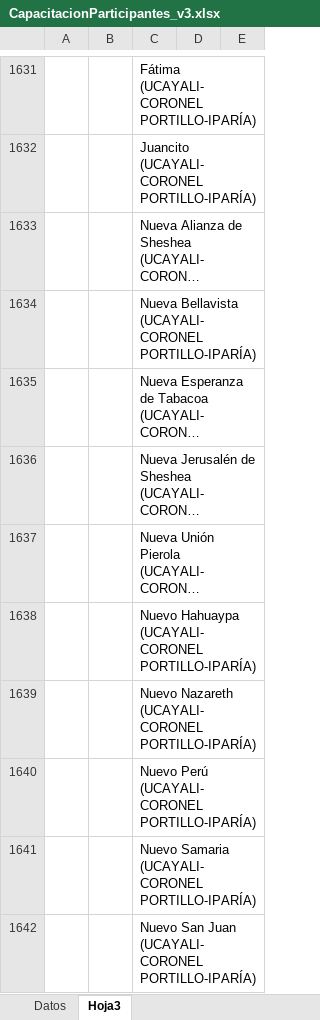
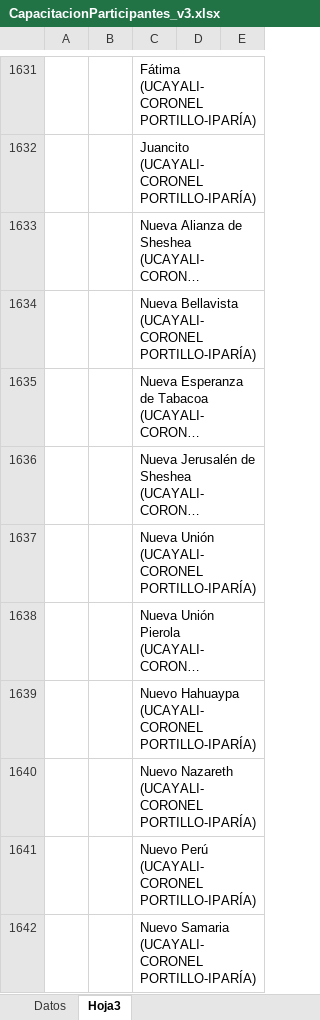
Before and after one commit to HHuamaniH/Practica_2, an Excel workbook: SIGOFCv3/Archivos/Plantilla/CapacitacionParticipantes_v3.xlsx, sheet Hoja3, drawn as a sheet; only a part is shown, gaps mark what is left out; the shorter side is filled out with more unchanged rows; long unchanged cells end in …; values as stored, in another font and other column widths than the file's, no borders; the diff names each change by its address in the sheet, - before the commit and + after, or states it on an @@ line.

Commit message:
Agregar CCNN

```diff
--- a/SIGOFCv3/Archivos/Plantilla/CapacitacionParticipantes_v3.xlsx (sheet Hoja3)
+++ b/SIGOFCv3/Archivos/Plantilla/CapacitacionParticipantes_v3.xlsx (sheet Hoja3)
+row 1637:  |  | Nueva Unión (UCAYALI-CORONEL PORTILLO-IPARÍA)
```
